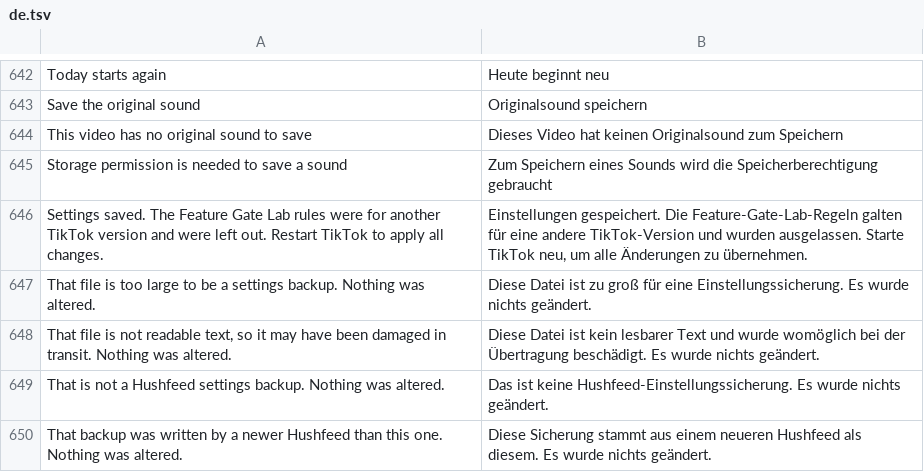
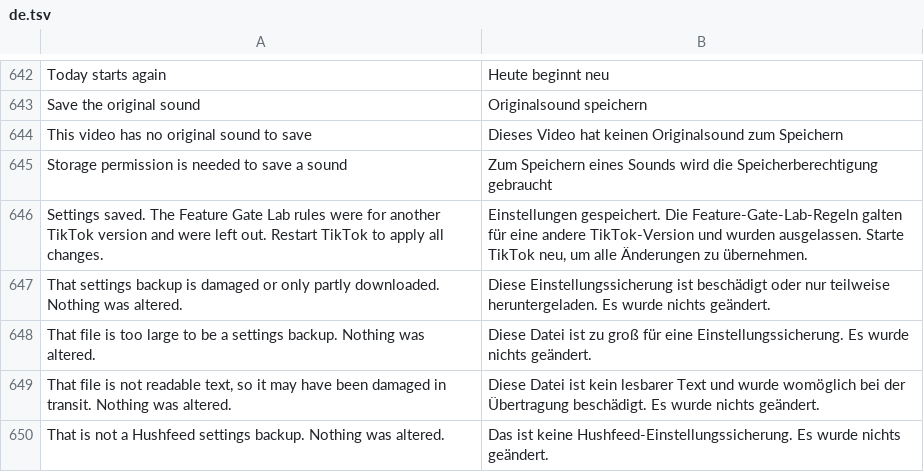
Before and after one commit to SysAdminDoc/hushfeed, a TSV file: extensions/tiktok/src/main/l10n/de.tsv, drawn as a sheet; only a part is shown, gaps mark what is left out; the shorter side is filled out with more unchanged rows; the diff names each change by its address in the sheet, - before the commit and + after, or states it on an @@ line.

Commit message:
fix(backup): stop a finished cross-version restore from being undone at startup
A snapshot that leaves the Feature Gate Lab alone carries no rules, and
labSettingsMatch dereferenced that null list anyway. The catch turned the
NPE into "does not match", so matchesForJournal was unconditionally false
for any such snapshot. A journal that outlived its own commit, which is
allowed by design because the delete after a commit may fail, then read a
successful restore as interrupted and reverted the user's settings. The
existing committed-journal test asserts exactly this invariant but only
for same-target backups, which is why it stayed green.

Also in the same area:

- The rollback after a failed restore no longer rewrites the Lab when the
  apply never touched it. Writing the same rules back clears every
  triggered marker and raises a restart notice for nothing.
- SettingsJson.parseObject reports a document that simply ends as an
  IOException, not a JSONException, so a download cut off halfway was
  classified as UNKNOWN and reached the user as the generic rejection.
  It now has its own reason and sentence.
- The preference read the file outside restore, so the encoding and size
  failures could never reach the reason mapping and their sentences were
  dead code. Reading now happens inside restoreFrom.
- Undo reports skipped Lab rules the way import already did.

The settings backup tests reset every setting in tearDown. One of them
saves a German app language, and Utils.setContext swaps any context it is
given for a createConfigurationContext copy when the language is not the
default. Settings are a static registry shared across Robolectric classes,
so that leak dropped the ContextWrapper overrides in two Feature Gate Lab
tests and made them fail in whichever run order put them second.

fix(release): count the published bundle instead of skipping the check

-VerifyPublishedAsset printed "NOT COUNTED" and passed on every run it has
ever had: no caller passed -DesktopJar and nothing set the environment
variable. The Morphe desktop CLI is now looked for in HUSHFEED_WORKDIR and
build/morphe-tools as well, and a missing one stops the check rather than
waving it through, since counting the asset is the only part that reads
what people actually download.

```diff
--- a/extensions/tiktok/src/main/l10n/de.tsv
+++ b/extensions/tiktok/src/main/l10n/de.tsv
+row 647: That settings backup is damaged or only partly downloaded. Nothing was altered. | Diese Einstellungssicherung ist beschädigt oder nur teilweise heruntergeladen. Es wurde nichts geändert.
```
Also changed, not shown: extensions/tiktok/src/main/l10n/in.tsv, 7 other files.
